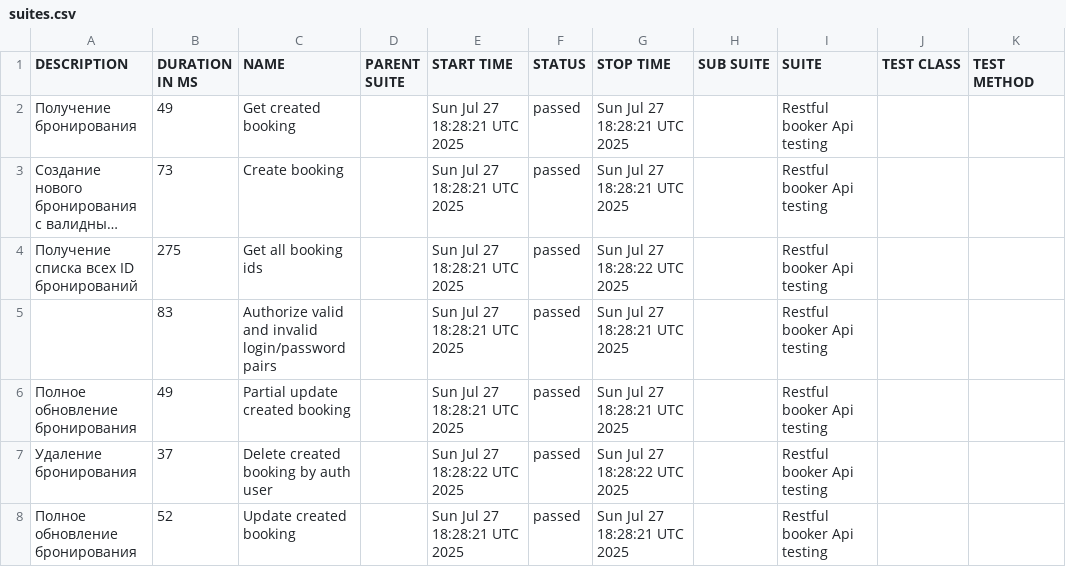
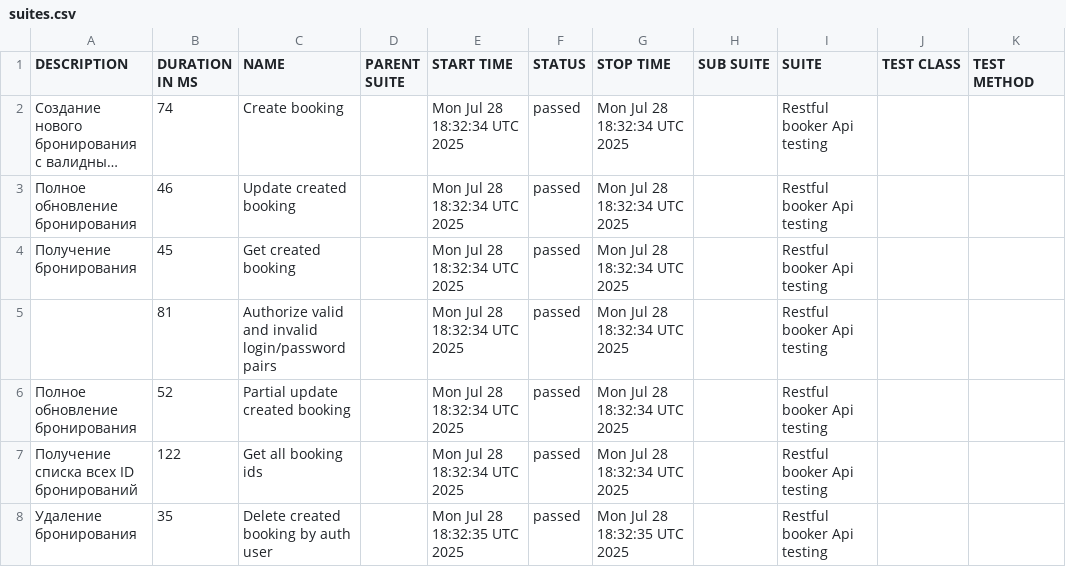
Before and after one commit to elenkaFila/Cypress-api-testing, a CSV file: data/suites.csv, drawn as a sheet; long unchanged cells end in …; removed rows and columns are numbered as before the commit, all else as after; the diff names each change by its address in the sheet, - before the commit and + after, or states it on an @@ line.

```diff
--- a/data/suites.csv
+++ b/data/suites.csv
-row 2: Получение бронирования | 49 | Get created booking |  | Sun Jul 27 18:28:21 UTC 2025 | passed | Sun Jul 27 18:28:21 UTC 2025 |  | Restful booker Api testing
-B2 (DURATION IN MS): 73
+B2 (DURATION IN MS): 74
-E2 (START TIME): Sun Jul 27 18:28:21 UTC 2025
+E2 (START TIME): Mon Jul 28 18:32:34 UTC 2025
-G2 (STOP TIME): Sun Jul 27 18:28:21 UTC 2025
+G2 (STOP TIME): Mon Jul 28 18:32:34 UTC 2025
+row 3: Полное обновление бронирования | 46 | Update created booking |  | Mon Jul 28 18:32:34 UTC 2025 | passed | Mon Jul 28 18:32:34 UTC 2025 |  | Restful booker Api testing
-A4 (DESCRIPTION): Получение списка всех ID бронирований
+A4 (DESCRIPTION): Получение бронирования
-B4 (DURATION IN MS): 275
+B4 (DURATION IN MS): 45
-C4 (NAME): Get all booking ids
+C4 (NAME): Get created booking
-E4:E6 (START TIME): Sun Jul 27 18:28:21 UTC 2025
+E4:E6 (START TIME): Mon Jul 28 18:32:34 UTC 2025
-G4 (STOP TIME): Sun Jul 27 18:28:22 UTC 2025
+G4 (STOP TIME): Mon Jul 28 18:32:34 UTC 2025
-B5 (DURATION IN MS): 83
+B5 (DURATION IN MS): 81
-G5:G6 (STOP TIME): Sun Jul 27 18:28:21 UTC 2025
+G5:G6 (STOP TIME): Mon Jul 28 18:32:34 UTC 2025
-B6 (DURATION IN MS): 49
+B6 (DURATION IN MS): 52
+row 7: Получение списка всех ID бронирований | 122 | Get all booking ids |  | Mon Jul 28 18:32:34 UTC 2025 | passed | Mon Jul 28 18:32:34 UTC 2025 |  | Restful booker Api testing
-B8 (DURATION IN MS): 37
+B8 (DURATION IN MS): 35
-E8 (START TIME): Sun Jul 27 18:28:22 UTC 2025
+E8 (START TIME): Mon Jul 28 18:32:35 UTC 2025
-G8 (STOP TIME): Sun Jul 27 18:28:22 UTC 2025
+G8 (STOP TIME): Mon Jul 28 18:32:35 UTC 2025
-row 8: Полное обновление бронирования | 52 | Update created booking |  | Sun Jul 27 18:28:21 UTC 2025 | passed | Sun Jul 27 18:28:21 UTC 2025 |  | Restful booker Api testing
```
Also changed, not shown: data/behaviors.csv, 28 other files.
